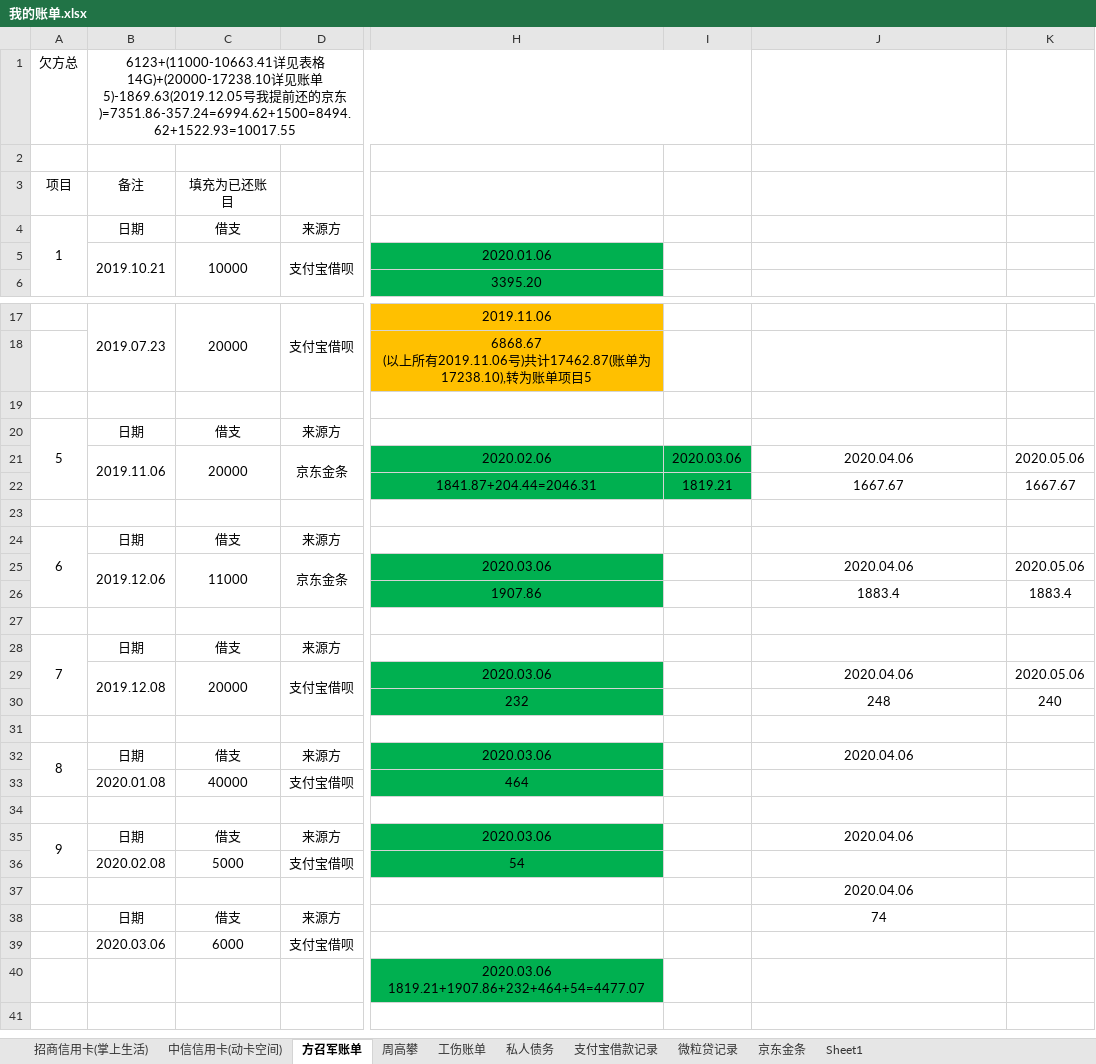
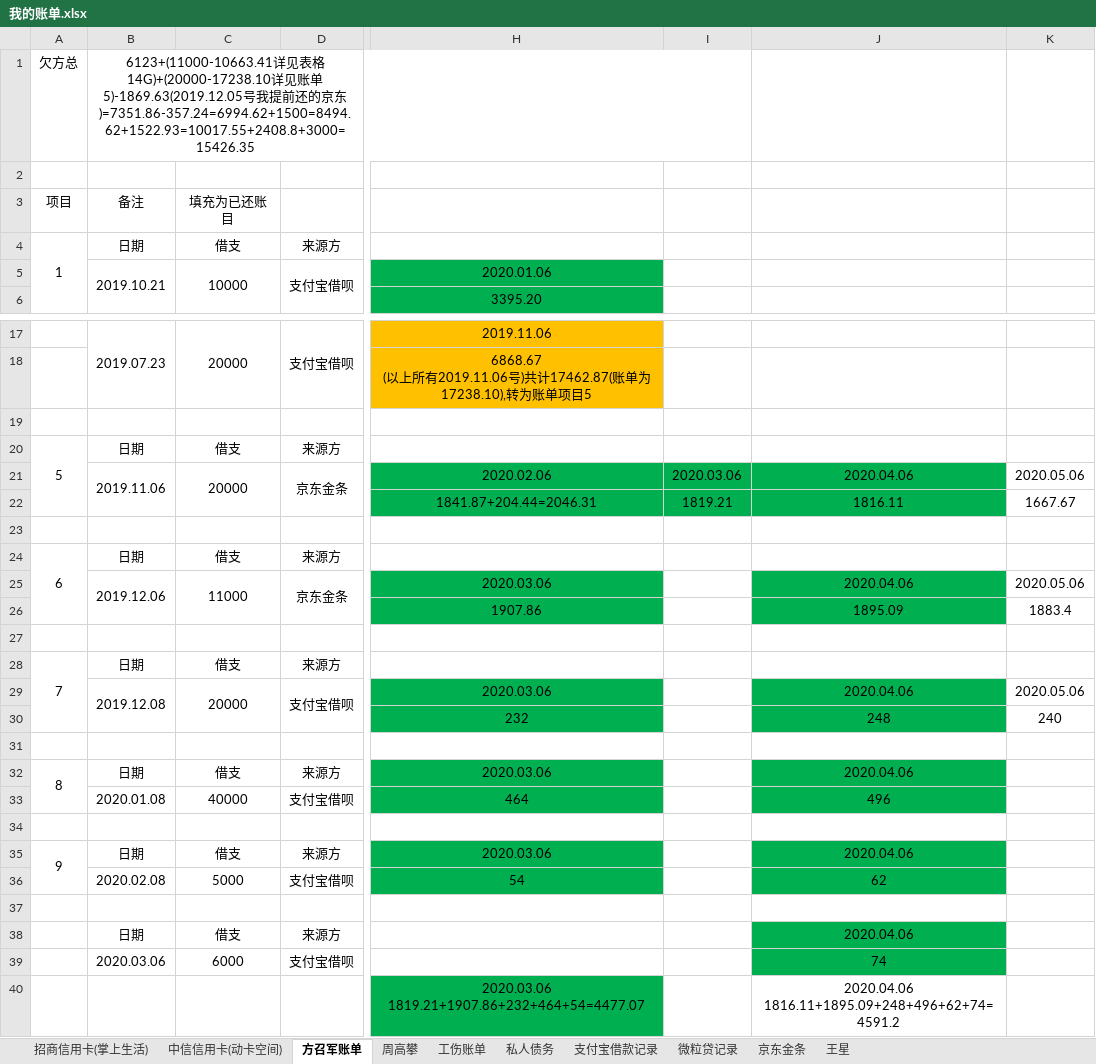
Before and after one commit to zzggxx/Summary, an Excel workbook: 我的账单.xlsx, sheet 方召军账单, drawn as a sheet; only a part is shown, gaps mark what is left out; values as stored, in another font and other column widths than the file's, no borders; ↵ is a line break in a cell; the diff names each change by its address in the sheet, - before the commit and + after, or states it on an @@ line.

```diff
--- a/我的账单.xlsx (sheet 方召军账单)
+++ b/我的账单.xlsx (sheet 方召军账单)
-sheet tab: Sheet1
+sheet tab: 王星
-B1: …京东)=7351.86-357.24=6994.62+1500=8494.62+1522.93=10017.55
+B1: …京东)=7351.86-357.24=6994.62+1500=8494.62+1522.93=10017.55+2408.8+3000=15426.35
-J21:J22 fill: none
+J21:J22 fill: #00B050
-J22: 1667.67
+J22: 1816.11
-J25:J26 fill: none
+J25:J26 fill: #00B050
-J26: 1883.4
+J26: 1895.09
-J29:J30 fill: none
+J29:J30 fill: #00B050
-J32:J33 fill: none
+J32:J33 fill: #00B050
-J33: (empty)
+J33: 496
-J35:J36 fill: none
+J35:J36 fill: #00B050
-J36: (empty)
+J36: 62
-J37: 2020.04.06
+J37: (empty)
-J38: 74
+J38: 2020.04.06
-J38:J39 fill: none
+J38:J39 fill: #00B050
-J39: (empty)
+J39: 74
-J40: (empty)
+J40: 2020.04.06 ↵ 1816.11+1895.09+248+496+62+74=4591.2
```
Also changed, not shown: sheet 周高攀, sheet 王星, 0_C和python学习计划.xlsx, 2 other files.
